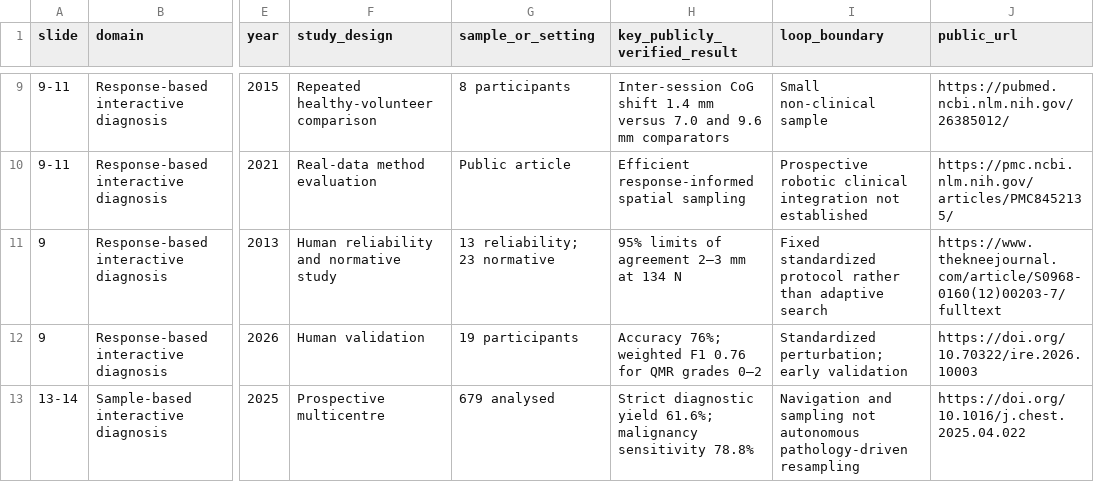
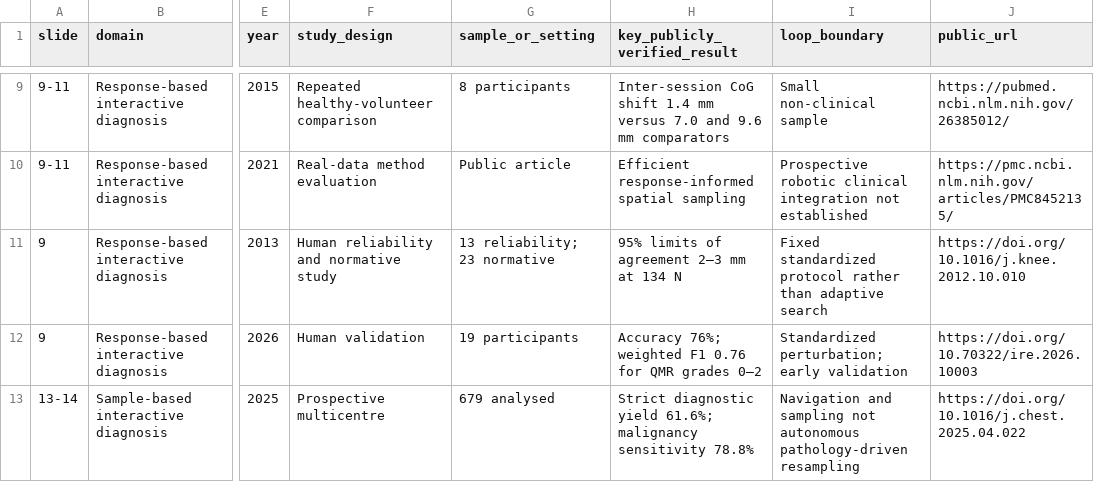
Before and after one commit to undefinted/Awesome-Embodied-Diagnostics, a CSV file: data/review/manuscript_evidence_seed.csv, drawn as a sheet; only a part is shown, gaps mark what is left out; the diff names each change by its address in the sheet, - before the commit and + after, or states it on an @@ line.

Commit message:
feat: add traceable manuscript evidence synthesis

```diff
--- a/data/review/manuscript_evidence_seed.csv
+++ b/data/review/manuscript_evidence_seed.csv
-J11 (public_url): https://www.thekneejournal.com/article/S0968-0160(12)00203-7/fulltext
+J11 (public_url): https://doi.org/10.1016/j.knee.2012.10.010
```
Also changed, not shown: 32 other files.
